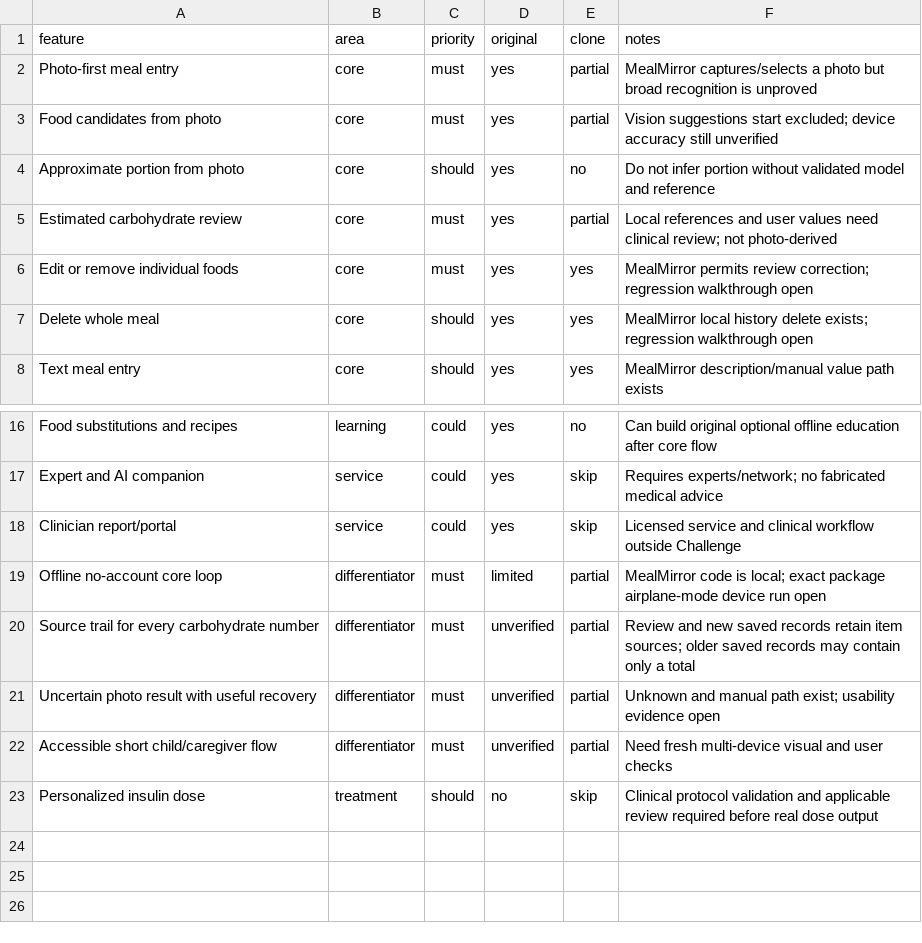
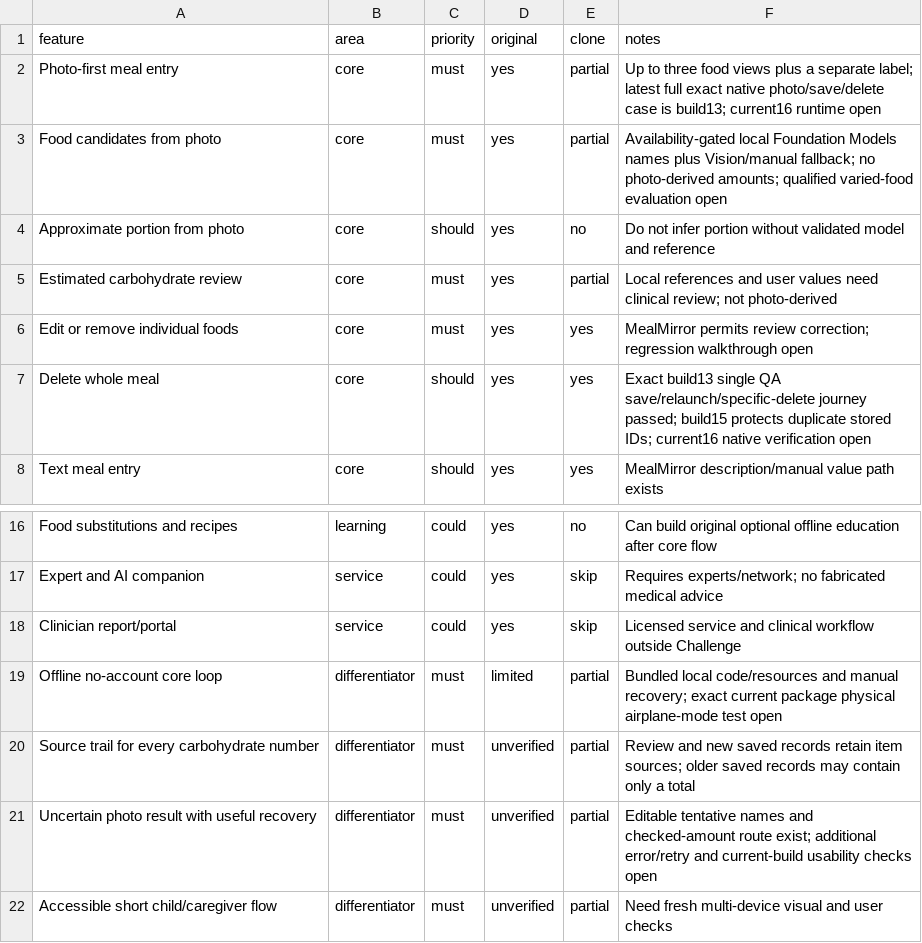
Before and after one commit to rupayon123/MealMirror, a CSV file: replica/features.csv, drawn as a sheet; only a part is shown, gaps mark what is left out; the shorter side is filled out with more unchanged rows.

Commit message:
Bound encoded photo previews and verify internal build 16

```diff
--- a/replica/features.csv
+++ b/replica/features.csv
@@ -1,4 +1,4 @@
 feature,area,priority,original,clone,notes
-Photo-first meal entry,core,must,yes,partial,MealMirror captures/selects a photo but broad recognition is unproved
-Food candidates from photo,core,must,yes,partial,Vision suggestions start excluded; device accuracy still unverified
+Photo-first meal entry,core,must,yes,partial,Up to three food views plus a separate label; latest full exact native photo/save/delete case is build13; current16 runtime open
+Food candidates from photo,core,must,yes,partial,Availability-gated local Foundation Models names plus Vision/manual fallback; no photo-derived amounts; qualified varied-food evaluation open
 Approximate portion from photo,core,should,yes,no,Do not infer portion without validated model and reference
@@ -6,3 +6,3 @@ Estimated carbohydrate review,core,must,yes,partial,Local references and user va
 Edit or remove individual foods,core,must,yes,yes,MealMirror permits review correction; regression walkthrough open
-Delete whole meal,core,should,yes,yes,MealMirror local history delete exists; regression walkthrough open
+Delete whole meal,core,should,yes,yes,Exact build13 single QA save/relaunch/specific-delete journey passed; build15 protects duplicate stored IDs; current16 native verification open
 Text meal entry,core,should,yes,yes,MealMirror description/manual value path exists
@@ -18,5 +18,5 @@ Expert and AI companion,service,could,yes,skip,Requires experts/network; no fabr
 Clinician report/portal,service,could,yes,skip,Licensed service and clinical workflow outside Challenge
-Offline no-account core loop,differentiator,must,limited,partial,MealMirror code is local; exact package airplane-mode device run open
+Offline no-account core loop,differentiator,must,limited,partial,Bundled local code/resources and manual recovery; exact current package physical airplane-mode test open
 Source trail for every carbohydrate number,differentiator,must,unverified,partial,Review and new saved records retain item sources; older saved records may contain only a total
-Uncertain photo result with useful recovery,differentiator,must,unverified,partial,Unknown and manual path exist; usability evidence open
+Uncertain photo result with useful recovery,differentiator,must,unverified,partial,Editable tentative names and checked-amount route exist; additional error/retry and current-build usability checks open
 Accessible short child/caregiver flow,differentiator,must,unverified,partial,Need fresh multi-device visual and user checks
```
Also changed, not shown: 15 other files.
